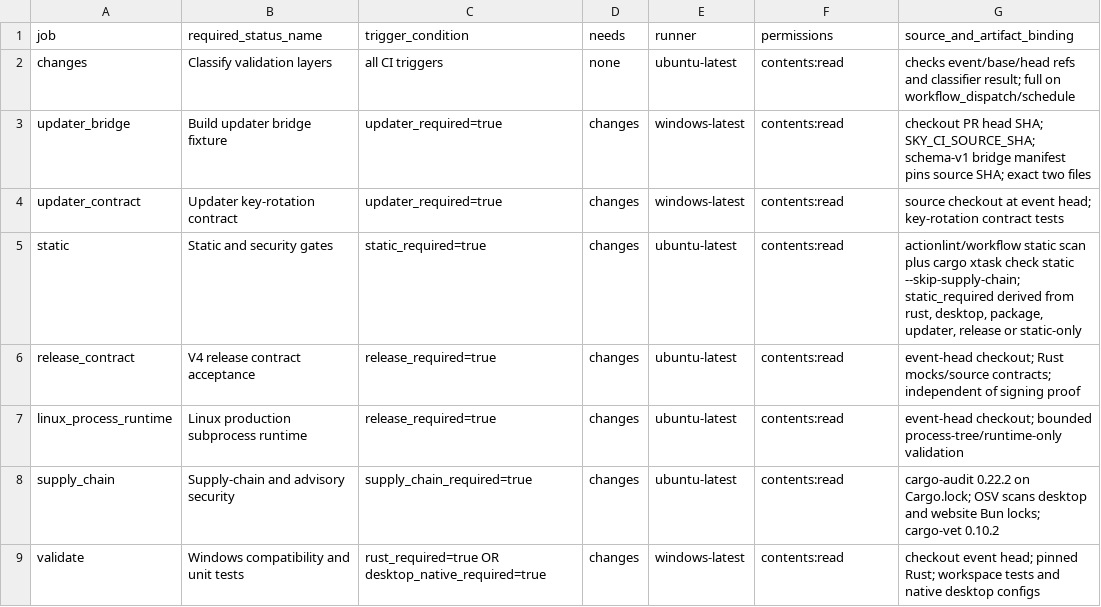
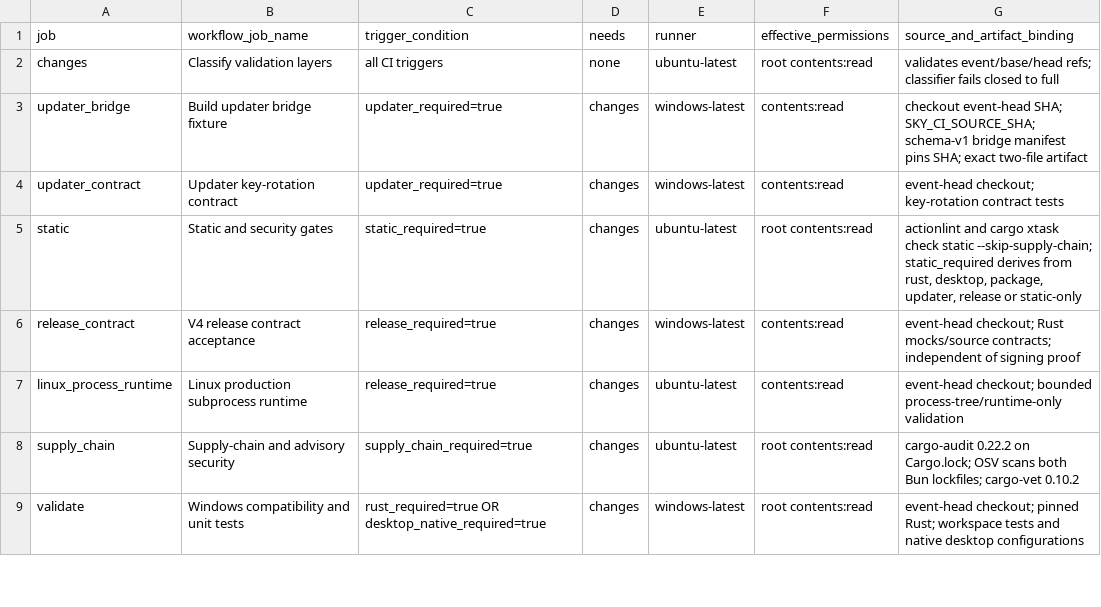
Before and after one commit to pumni/Sky-Auto-Player, a TSV file: docs/evidence/test-verification/inventory/ci-jobs.tsv, drawn as a sheet; only a part is shown; the diff covers the shown part only.

```diff
--- a/docs/evidence/test-verification/inventory/ci-jobs.tsv
+++ b/docs/evidence/test-verification/inventory/ci-jobs.tsv
@@ -1,9 +1,9 @@
-job	required_status_name	trigger_condition	needs	runner	permissions	source_and_artifact_binding
-changes	Classify validation layers	all CI triggers	none	ubuntu-latest	contents:read	checks event/base/head refs and classifier result; full on workflow_dispatch/schedule
-updater_bridge	Build updater bridge fixture	updater_required=true	changes	windows-latest	contents:read	checkout PR head SHA; SKY_CI_SOURCE_SHA; schema-v1 bridge manifest pins source SHA; exact two files
-updater_contract	Updater key-rotation contract	updater_required=true	changes	windows-latest	contents:read	source checkout at event head; key-rotation contract tests
-static	Static and security gates	static_required=true	changes	ubuntu-latest	contents:read	actionlint/workflow static scan plus cargo xtask check static --skip-supply-chain; static_required derived from rust, desktop, package, updater, release or static-only
-release_contract	V4 release contract acceptance	release_required=true	changes	ubuntu-latest	contents:read	event-head checkout; Rust mocks/source contracts; independent of signing proof
+job	workflow_job_name	trigger_condition	needs	runner	effective_permissions	source_and_artifact_binding
+changes	Classify validation layers	all CI triggers	none	ubuntu-latest	root contents:read	validates event/base/head refs; classifier fails closed to full
+updater_bridge	Build updater bridge fixture	updater_required=true	changes	windows-latest	contents:read	checkout event-head SHA; SKY_CI_SOURCE_SHA; schema-v1 bridge manifest pins SHA; exact two-file artifact
+updater_contract	Updater key-rotation contract	updater_required=true	changes	windows-latest	contents:read	event-head checkout; key-rotation contract tests
+static	Static and security gates	static_required=true	changes	ubuntu-latest	root contents:read	actionlint and cargo xtask check static --skip-supply-chain; static_required derives from rust, desktop, package, updater, release or static-only
+release_contract	V4 release contract acceptance	release_required=true	changes	windows-latest	contents:read	event-head checkout; Rust mocks/source contracts; independent of signing proof
 linux_process_runtime	Linux production subprocess runtime	release_required=true	changes	ubuntu-latest	contents:read	event-head checkout; bounded process-tree/runtime-only validation
-supply_chain	Supply-chain and advisory security	supply_chain_required=true	changes	ubuntu-latest	contents:read	cargo-audit 0.22.2 on Cargo.lock; OSV scans desktop and website Bun locks; cargo-vet 0.10.2
-validate	Windows compatibility and unit tests	rust_required=true OR desktop_native_required=true	changes	windows-latest	contents:read	checkout event head; pinned Rust; workspace tests and native desktop configs
+supply_chain	Supply-chain and advisory security	supply_chain_required=true	changes	ubuntu-latest	root contents:read	cargo-audit 0.22.2 on Cargo.lock; OSV scans both Bun lockfiles; cargo-vet 0.10.2
+validate	Windows compatibility and unit tests	rust_required=true OR desktop_native_required=true	changes	windows-latest	root contents:read	event-head checkout; pinned Rust; workspace tests and native desktop configurations
```
Also changed, not shown: 15 edited cells elsewhere in this file, docs/evidence/test-verification/inventory/benchmark-samples.tsv, 1 other file.
